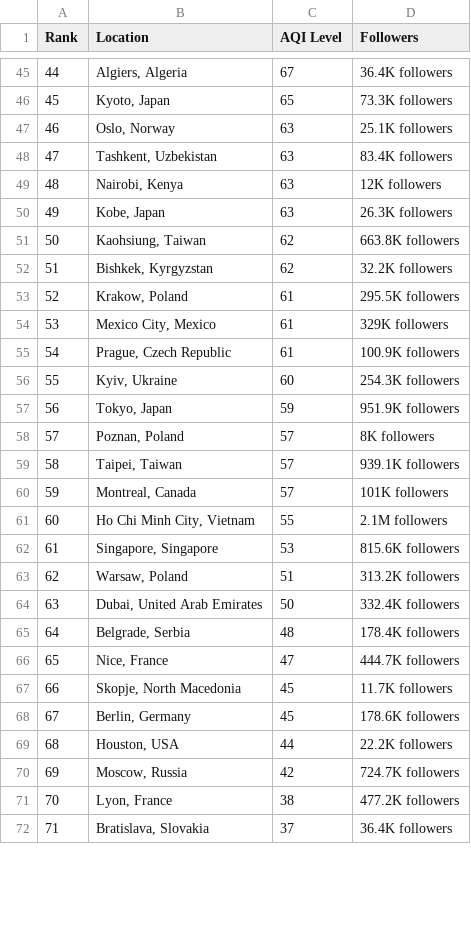
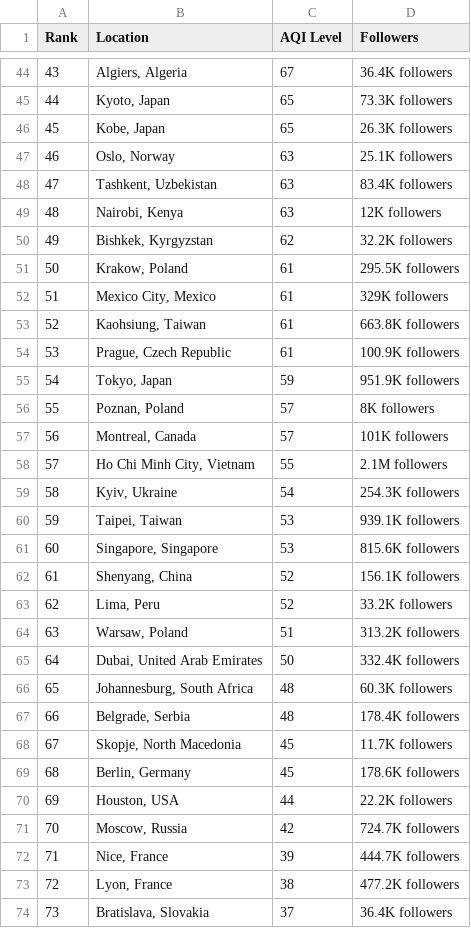
Before and after one commit to dipunew/Most-Polluted-Cities-in-The-World, a CSV file: air-quality.csv, drawn as a sheet; only a part is shown, gaps mark what is left out; removed rows and columns are numbered as before the commit, all else as after; the diff covers the shown part only; the diff names each change by its address in the sheet, - before the commit and + after, or states it on an @@ line.

```diff
--- a/air-quality.csv
+++ b/air-quality.csv
@@ column A (Rank) renumbered between rows 16 and 101 @@
+row 46: 45 | Kobe, Japan | 65 | 26.3K followers
-row 50: 49 | Kobe, Japan | 63 | 26.3K followers
-row 51: 50 | Kaohsiung, Taiwan | 62 | 663.8K followers
+row 53: 52 | Kaohsiung, Taiwan | 61 | 663.8K followers
-row 56: 55 | Kyiv, Ukraine | 60 | 254.3K followers
-row 59: 58 | Taipei, Taiwan | 57 | 939.1K followers
+row 59: 58 | Kyiv, Ukraine | 54 | 254.3K followers
+row 60: 59 | Taipei, Taiwan | 53 | 939.1K followers
+row 62: 61 | Shenyang, China | 52 | 156.1K followers
+row 63: 62 | Lima, Peru | 52 | 33.2K followers
+row 66: 65 | Johannesburg, South Africa | 48 | 60.3K followers
-row 66: 65 | Nice, France | 47 | 444.7K followers
+row 72: 71 | Nice, France | 39 | 444.7K followers
```
Also changed, not shown: 8 added rows, 21 removed rows and 3 edited cells elsewhere in this file.
